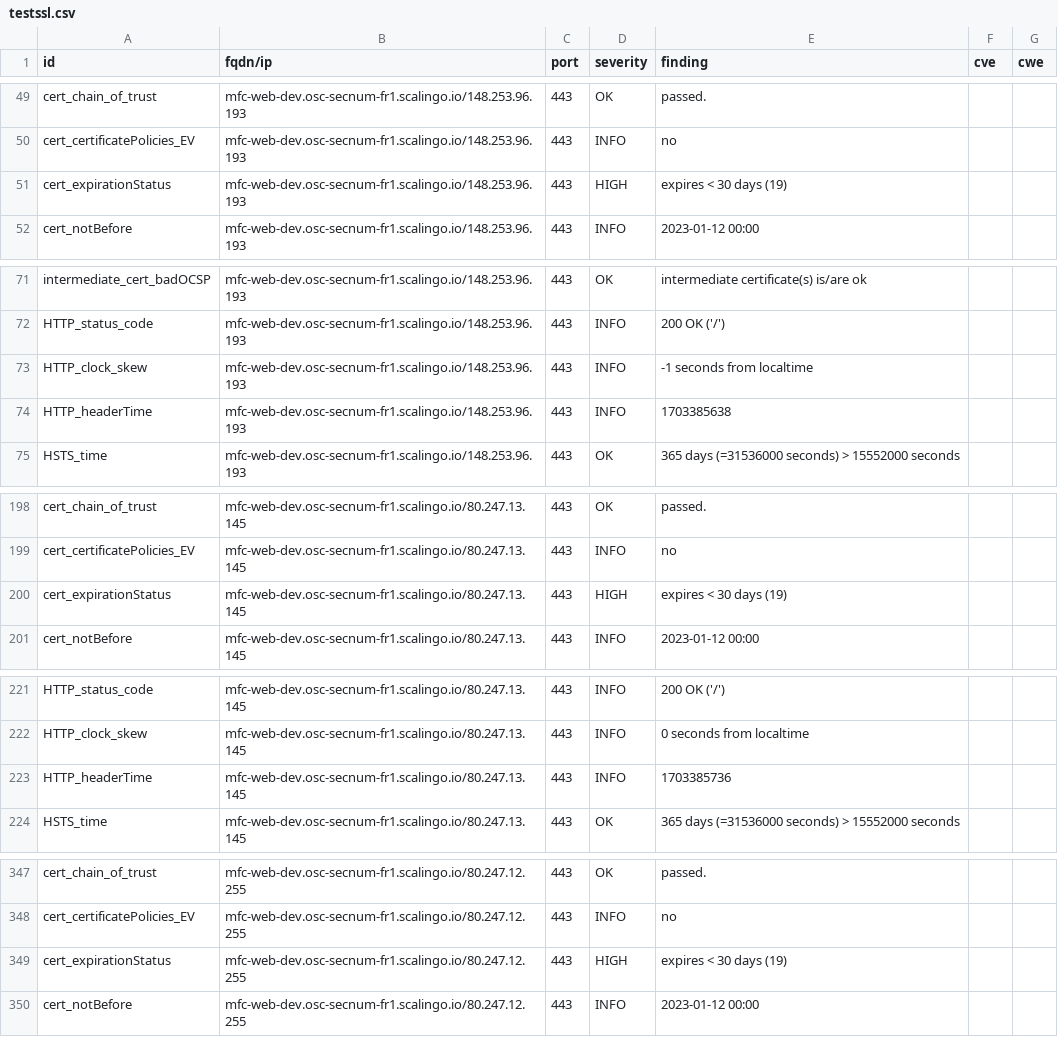
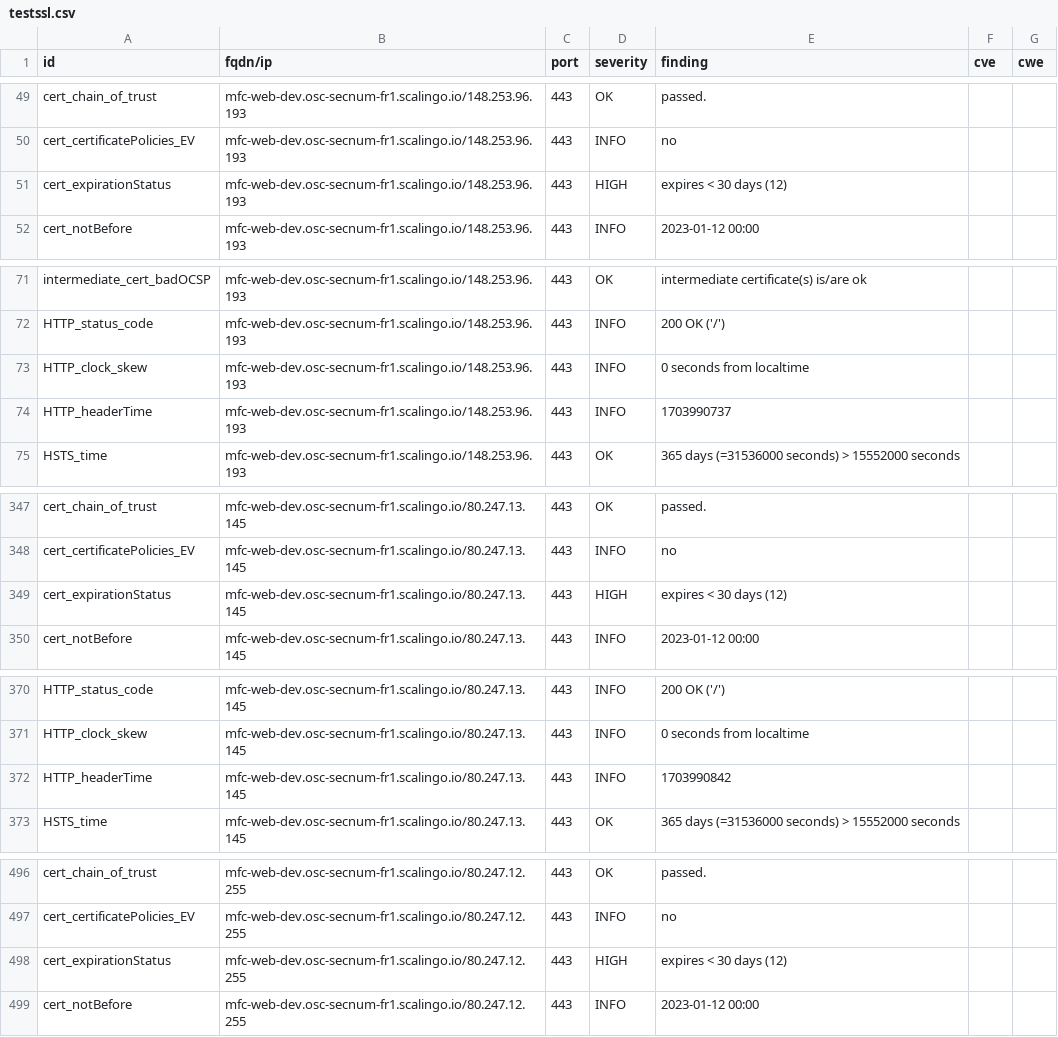
Before and after one commit to betagouv/dashlord-operateur, a CSV file: results/aHR0cHM6Ly9tZmMtd2ViLWRldi5vc2Mtc2VjbnVtLWZyMS5zY2FsaW5nby5pbw==/testssl.csv, drawn as a sheet; only a part is shown, gaps mark what is left out; the diff covers the shown part only.

```diff
--- a/results/aHR0cHM6Ly9tZmMtd2ViLWRldi5vc2Mtc2VjbnVtLWZyMS5zY2FsaW5nby5pbw==/testssl.csv
+++ b/results/aHR0cHM6Ly9tZmMtd2ViLWRldi5vc2Mtc2VjbnVtLWZyMS5zY2FsaW5nby5pbw==/testssl.csv
@@ -50,3 +50,3 @@
 "cert_certificatePolicies_EV","mfc-web-dev.osc-secnum-fr1.scalingo.io/148.253.96.193","443","INFO","no","",""
-"cert_expirationStatus","mfc-web-dev.osc-secnum-fr1.scalingo.io/148.253.96.193","443","HIGH","expires < 30 days (19)","",""
+"cert_expirationStatus","mfc-web-dev.osc-secnum-fr1.scalingo.io/148.253.96.193","443","HIGH","expires < 30 days (12)","",""
 "cert_notBefore","mfc-web-dev.osc-secnum-fr1.scalingo.io/148.253.96.193","443","INFO","2023-01-12 00:00","",""
@@ -72,4 +72,4 @@
 "HTTP_status_code","mfc-web-dev.osc-secnum-fr1.scalingo.io/148.253.96.193","443","INFO","200 OK ('/')","",""
-"HTTP_clock_skew","mfc-web-dev.osc-secnum-fr1.scalingo.io/148.253.96.193","443","INFO","-1 seconds from localtime","",""
-"HTTP_headerTime","mfc-web-dev.osc-secnum-fr1.scalingo.io/148.253.96.193","443","INFO","1703385638","",""
+"HTTP_clock_skew","mfc-web-dev.osc-secnum-fr1.scalingo.io/148.253.96.193","443","INFO","0 seconds from localtime","",""
+"HTTP_headerTime","mfc-web-dev.osc-secnum-fr1.scalingo.io/148.253.96.193","443","INFO","1703990737","",""
 "HSTS_time","mfc-web-dev.osc-secnum-fr1.scalingo.io/148.253.96.193","443","OK","365 days (=31536000 seconds) > 15552000 seconds","",""
@@ -199,3 +348,3 @@
 "cert_certificatePolicies_EV","mfc-web-dev.osc-secnum-fr1.scalingo.io/80.247.13.145","443","INFO","no","",""
-"cert_expirationStatus","mfc-web-dev.osc-secnum-fr1.scalingo.io/80.247.13.145","443","HIGH","expires < 30 days (19)","",""
+"cert_expirationStatus","mfc-web-dev.osc-secnum-fr1.scalingo.io/80.247.13.145","443","HIGH","expires < 30 days (12)","",""
 "cert_notBefore","mfc-web-dev.osc-secnum-fr1.scalingo.io/80.247.13.145","443","INFO","2023-01-12 00:00","",""
@@ -222,3 +371,3 @@
 "HTTP_clock_skew","mfc-web-dev.osc-secnum-fr1.scalingo.io/80.247.13.145","443","INFO","0 seconds from localtime","",""
-"HTTP_headerTime","mfc-web-dev.osc-secnum-fr1.scalingo.io/80.247.13.145","443","INFO","1703385736","",""
+"HTTP_headerTime","mfc-web-dev.osc-secnum-fr1.scalingo.io/80.247.13.145","443","INFO","1703990842","",""
 "HSTS_time","mfc-web-dev.osc-secnum-fr1.scalingo.io/80.247.13.145","443","OK","365 days (=31536000 seconds) > 15552000 seconds","",""
@@ -348,3 +497,3 @@
 "cert_certificatePolicies_EV","mfc-web-dev.osc-secnum-fr1.scalingo.io/80.247.12.255","443","INFO","no","",""
-"cert_expirationStatus","mfc-web-dev.osc-secnum-fr1.scalingo.io/80.247.12.255","443","HIGH","expires < 30 days (19)","",""
+"cert_expirationStatus","mfc-web-dev.osc-secnum-fr1.scalingo.io/80.247.12.255","443","HIGH","expires < 30 days (12)","",""
 "cert_notBefore","mfc-web-dev.osc-secnum-fr1.scalingo.io/80.247.12.255","443","INFO","2023-01-12 00:00","",""
```
Also changed, not shown: 2 added rows, 2 removed rows, 147 moved rows and 1 edited cell elsewhere in this file, 14 other files.
